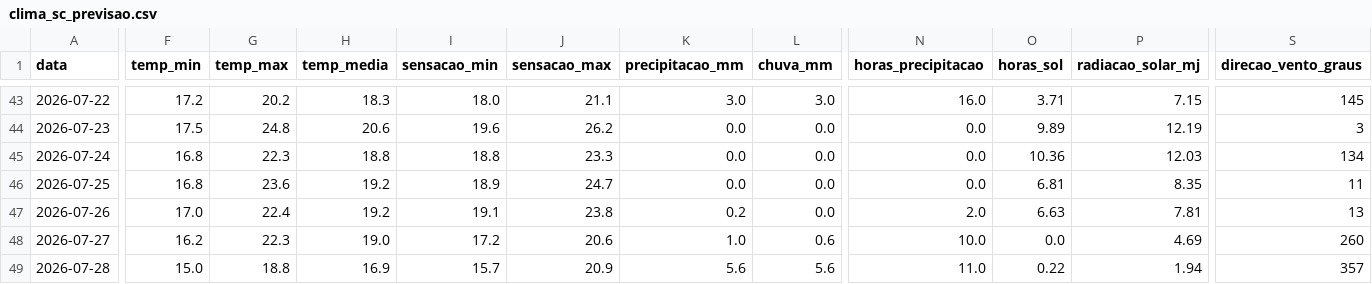
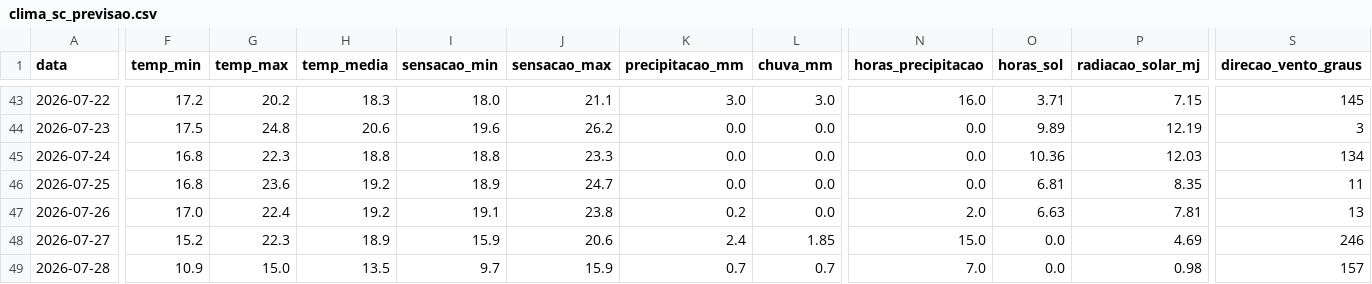
Before and after one commit to augluiz/vcz-site, a CSV file: ceasa_dashboard/dados/clima_sc_previsao.csv, drawn as a sheet; only a part is shown, gaps mark what is left out; the diff covers the shown part only; the diff names each change by its address in the sheet, - before the commit and + after, or states it on an @@ line.

```diff
--- a/ceasa_dashboard/dados/clima_sc_previsao.csv
+++ b/ceasa_dashboard/dados/clima_sc_previsao.csv
-F48 (temp_min): 16.2
+F48 (temp_min): 15.2
-H48 (temp_media): 19.0
+H48 (temp_media): 18.9
-I48 (sensacao_min): 17.2
+I48 (sensacao_min): 15.9
-K48 (precipitacao_mm): 1.0
+K48 (precipitacao_mm): 2.4
-L48 (chuva_mm): 0.6
+L48 (chuva_mm): 1.85
-N48 (horas_precipitacao): 10.0
+N48 (horas_precipitacao): 15.0
-S48 (direcao_vento_graus): 260
+S48 (direcao_vento_graus): 246
-F49 (temp_min): 15.0
+F49 (temp_min): 10.9
-G49 (temp_max): 18.8
+G49 (temp_max): 15.0
-H49 (temp_media): 16.9
+H49 (temp_media): 13.5
-I49 (sensacao_min): 15.7
+I49 (sensacao_min): 9.7
-J49 (sensacao_max): 20.9
+J49 (sensacao_max): 15.9
-K49 (precipitacao_mm): 5.6
+K49 (precipitacao_mm): 0.7
-L49 (chuva_mm): 5.6
+L49 (chuva_mm): 0.7
-N49 (horas_precipitacao): 11.0
+N49 (horas_precipitacao): 7.0
-O49 (horas_sol): 0.22
+O49 (horas_sol): 0.0
-P49 (radiacao_solar_mj): 1.94
+P49 (radiacao_solar_mj): 0.98
-S49 (direcao_vento_graus): 357
+S49 (direcao_vento_graus): 157
```
Also changed, not shown: 41 edited cells elsewhere in this file.
